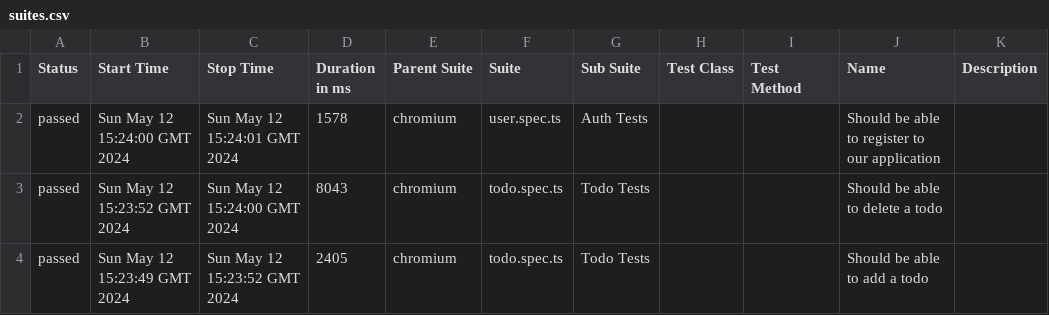
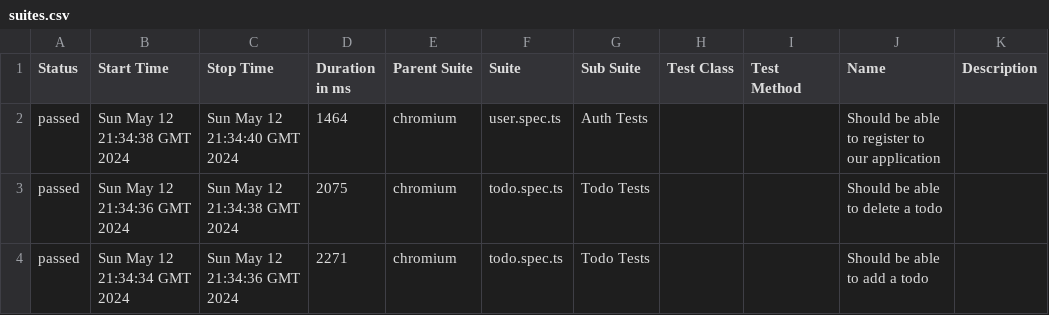
Before and after one commit to andrei-musnikov/playwright-project-allure, a CSV file: data/suites.csv, drawn as a sheet.

```diff
--- a/data/suites.csv
+++ b/data/suites.csv
@@ -1,4 +1,4 @@
 "Status","Start Time","Stop Time","Duration in ms","Parent Suite","Suite","Sub Suite","Test Class","Test Method","Name","Description"
-"passed","Sun May 12 15:24:00 GMT 2024","Sun May 12 15:24:01 GMT 2024","1578","chromium","user.spec.ts","Auth Tests","","","Should be able to register to our application",""
-"passed","Sun May 12 15:23:52 GMT 2024","Sun May 12 15:24:00 GMT 2024","8043","chromium","todo.spec.ts","Todo Tests","","","Should be able to delete a todo",""
-"passed","Sun May 12 15:23:49 GMT 2024","Sun May 12 15:23:52 GMT 2024","2405","chromium","todo.spec.ts","Todo Tests","","","Should be able to add a todo",""
+"passed","Sun May 12 21:34:38 GMT 2024","Sun May 12 21:34:40 GMT 2024","1464","chromium","user.spec.ts","Auth Tests","","","Should be able to register to our application",""
+"passed","Sun May 12 21:34:36 GMT 2024","Sun May 12 21:34:38 GMT 2024","2075","chromium","todo.spec.ts","Todo Tests","","","Should be able to delete a todo",""
+"passed","Sun May 12 21:34:34 GMT 2024","Sun May 12 21:34:36 GMT 2024","2271","chromium","todo.spec.ts","Todo Tests","","","Should be able to add a todo",""
```
Also changed, not shown: 32 other files.
